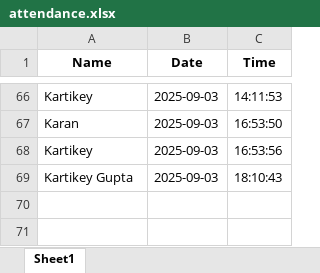
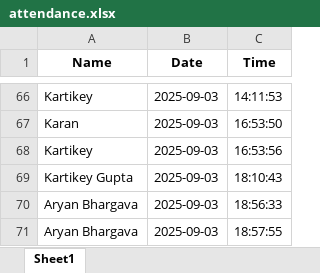
Before and after one commit to kartikeyg0104/attendance, an Excel workbook: attendance.xlsx, sheet Sheet1, drawn as a sheet; only a part is shown, gaps mark what is left out; values as stored, in another font and other column widths than the file's, no borders; the diff names each change by its address in the sheet, - before the commit and + after, or states it on an @@ line.

```diff
--- a/attendance.xlsx (sheet Sheet1)
+++ b/attendance.xlsx (sheet Sheet1)
+row 70: Aryan Bhargava | 2025-09-03 | 18:56:33
+row 71: Aryan Bhargava | 2025-09-03 | 18:57:55
```
Also changed, not shown: 4 other files.
